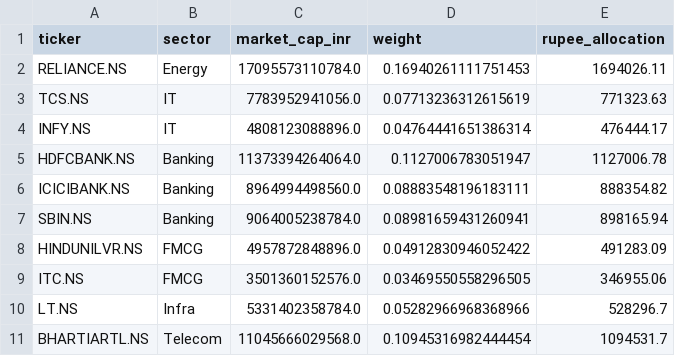
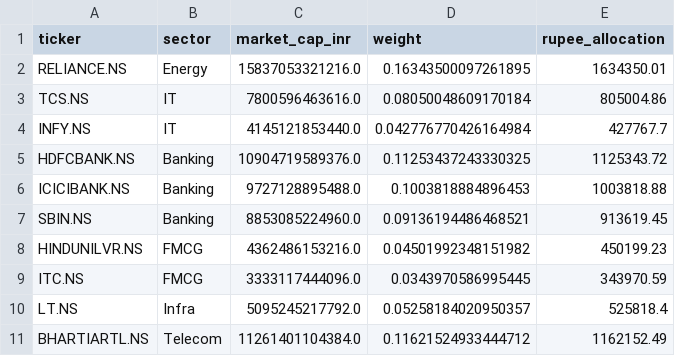
Before and after one commit to Aditya-singh9082/Portfolio_mangement-, a CSV file: data/portfolio_weights.csv, drawn as a sheet; only a part is shown; the diff covers the shown part only.

```diff
--- a/data/portfolio_weights.csv
+++ b/data/portfolio_weights.csv
@@ -1,11 +1,11 @@
 ticker,sector,market_cap_inr,weight,rupee_allocation
-RELIANCE.NS,Energy,17095573110784.0,0.16940261111751453,1694026.11
-TCS.NS,IT,7783952941056.0,0.07713236312615619,771323.63
-INFY.NS,IT,4808123088896.0,0.04764441651386314,476444.17
-HDFCBANK.NS,Banking,11373394264064.0,0.1127006783051947,1127006.78
-ICICIBANK.NS,Banking,8964994498560.0,0.08883548196183111,888354.82
-SBIN.NS,Banking,9064005238784.0,0.08981659431260941,898165.94
-HINDUNILVR.NS,FMCG,4957872848896.0,0.04912830946052422,491283.09
-ITC.NS,FMCG,3501360152576.0,0.03469550558296505,346955.06
-LT.NS,Infra,5331402358784.0,0.05282966968368966,528296.7
-BHARTIARTL.NS,Telecom,11045666029568.0,0.10945316982444454,1094531.7
+RELIANCE.NS,Energy,15837053321216.0,0.16343500097261895,1634350.01
+TCS.NS,IT,7800596463616.0,0.08050048609170184,805004.86
+INFY.NS,IT,4145121853440.0,0.042776770426164984,427767.7
+HDFCBANK.NS,Banking,10904719589376.0,0.11253437243330325,1125343.72
+ICICIBANK.NS,Banking,9727128895488.0,0.1003818884896453,1003818.88
+SBIN.NS,Banking,8853085224960.0,0.09136194486468521,913619.45
+HINDUNILVR.NS,FMCG,4362486153216.0,0.04501992348151982,450199.23
+ITC.NS,FMCG,3333117444096.0,0.0343970586995445,343970.59
+LT.NS,Infra,5095245217792.0,0.05258184020950357,525818.4
+BHARTIARTL.NS,Telecom,11261401104384.0,0.11621524933444712,1162152.49
```
Also changed, not shown: 15 edited cells elsewhere in this file, data/benchmark_nifty50.csv, data/portfolio_returns.csv, 23 other files.
